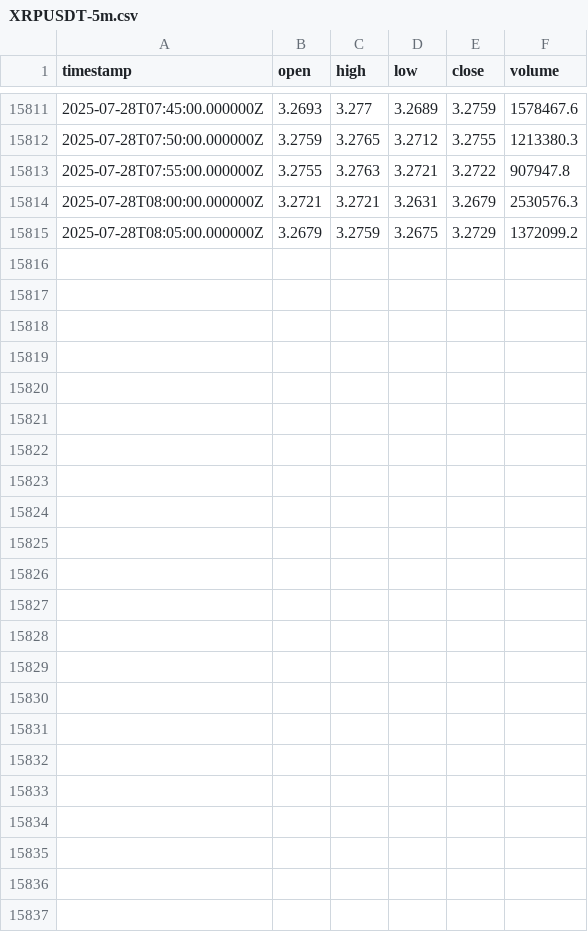
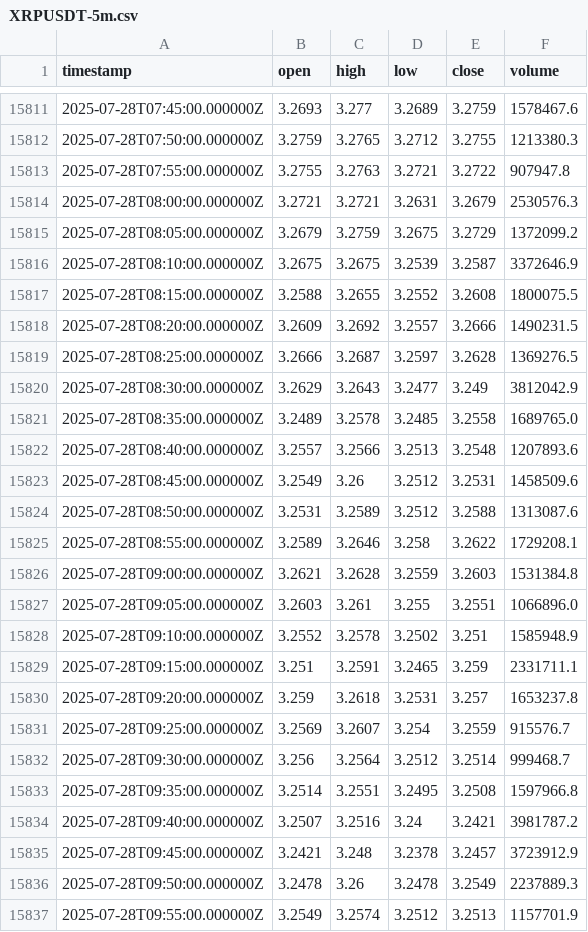
Before and after one commit to SinghRajitpal/Crypto_Trading_Algorithm, a CSV file: data/cache/XRPUSDT-5m.csv, drawn as a sheet; only a part is shown, gaps mark what is left out.

```diff
--- a/data/cache/XRPUSDT-5m.csv
+++ b/data/cache/XRPUSDT-5m.csv
@@ -15815 +15815,23 @@ timestamp,open,high,low,close,volume
 2025-07-28T08:05:00.000000Z,3.2679,3.2759,3.2675,3.2729,1372099.2
+2025-07-28T08:10:00.000000Z,3.2675,3.2675,3.2539,3.2587,3372646.9
+2025-07-28T08:15:00.000000Z,3.2588,3.2655,3.2552,3.2608,1800075.5
+2025-07-28T08:20:00.000000Z,3.2609,3.2692,3.2557,3.2666,1490231.5
+2025-07-28T08:25:00.000000Z,3.2666,3.2687,3.2597,3.2628,1369276.5
+2025-07-28T08:30:00.000000Z,3.2629,3.2643,3.2477,3.249,3812042.9
+2025-07-28T08:35:00.000000Z,3.2489,3.2578,3.2485,3.2558,1689765.0
+2025-07-28T08:40:00.000000Z,3.2557,3.2566,3.2513,3.2548,1207893.6
+2025-07-28T08:45:00.000000Z,3.2549,3.26,3.2512,3.2531,1458509.6
+2025-07-28T08:50:00.000000Z,3.2531,3.2589,3.2512,3.2588,1313087.6
+2025-07-28T08:55:00.000000Z,3.2589,3.2646,3.258,3.2622,1729208.1
+2025-07-28T09:00:00.000000Z,3.2621,3.2628,3.2559,3.2603,1531384.8
+2025-07-28T09:05:00.000000Z,3.2603,3.261,3.255,3.2551,1066896.0
+2025-07-28T09:10:00.000000Z,3.2552,3.2578,3.2502,3.251,1585948.9
+2025-07-28T09:15:00.000000Z,3.251,3.2591,3.2465,3.259,2331711.1
+2025-07-28T09:20:00.000000Z,3.259,3.2618,3.2531,3.257,1653237.8
+2025-07-28T09:25:00.000000Z,3.2569,3.2607,3.254,3.2559,915576.7
+2025-07-28T09:30:00.000000Z,3.256,3.2564,3.2512,3.2514,999468.7
+2025-07-28T09:35:00.000000Z,3.2514,3.2551,3.2495,3.2508,1597966.8
+2025-07-28T09:40:00.000000Z,3.2507,3.2516,3.24,3.2421,3981787.2
+2025-07-28T09:45:00.000000Z,3.2421,3.248,3.2378,3.2457,3723912.9
+2025-07-28T09:50:00.000000Z,3.2478,3.26,3.2478,3.2549,2237889.3
+2025-07-28T09:55:00.000000Z,3.2549,3.2574,3.2512,3.2513,1157701.9
```
Also changed, not shown: data/cache/BNBUSDT-5m.csv, 21 other files.
